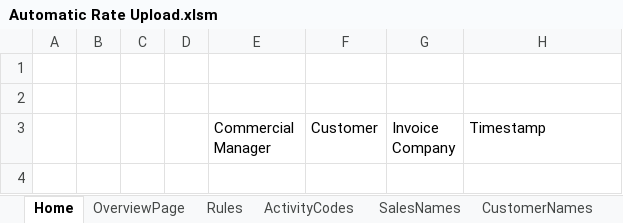
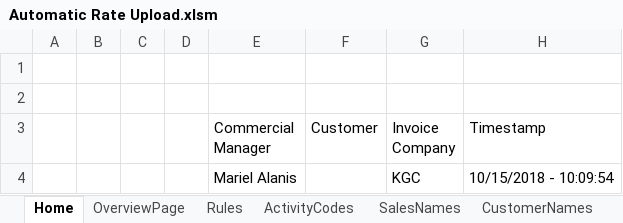
Before and after one commit to Julietta2525/AutomaticInvoicingForm, an Excel workbook: Automatic Rate Upload.xlsm, sheet Home, drawn as a sheet; values as stored, in another font and other column widths than the file's, no borders; charts and pictures not drawn; the diff names each change by its address in the sheet, - before the commit and + after, or states it on an @@ line.

```diff
--- a/Automatic Rate Upload.xlsm (sheet Home)
+++ b/Automatic Rate Upload.xlsm (sheet Home)
+row 4:  |  |  |  | Mariel Alanis |  | KGC | 10/15/2018 - 10:09:54
```
Also changed, not shown: sheet XMLData, sheet OverviewPage, sheet ActivityCodes, other sheet tabs.
